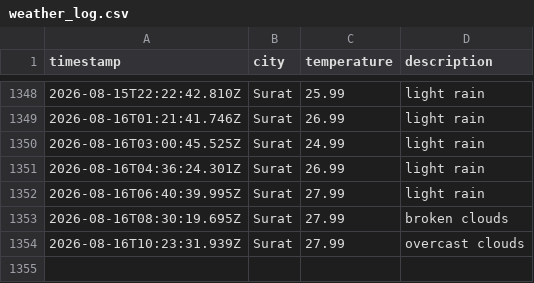
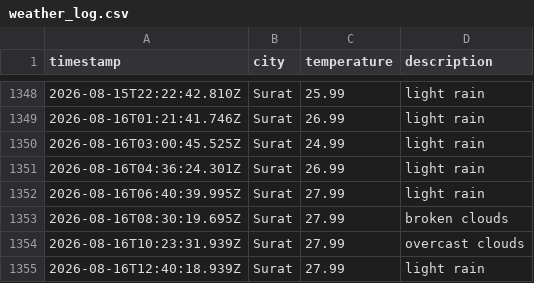
Before and after one commit to rumanakadri/weatherAppJS, a CSV file: data/weather_log.csv, drawn as a sheet; only a part is shown, gaps mark what is left out; the diff names each change by its address in the sheet, - before the commit and + after, or states it on an @@ line.

```diff
--- a/data/weather_log.csv
+++ b/data/weather_log.csv
+row 1355: 2026-08-16T12:40:18.939Z | Surat | 27.99 | light rain
```
Also changed, not shown: 1 other file.
